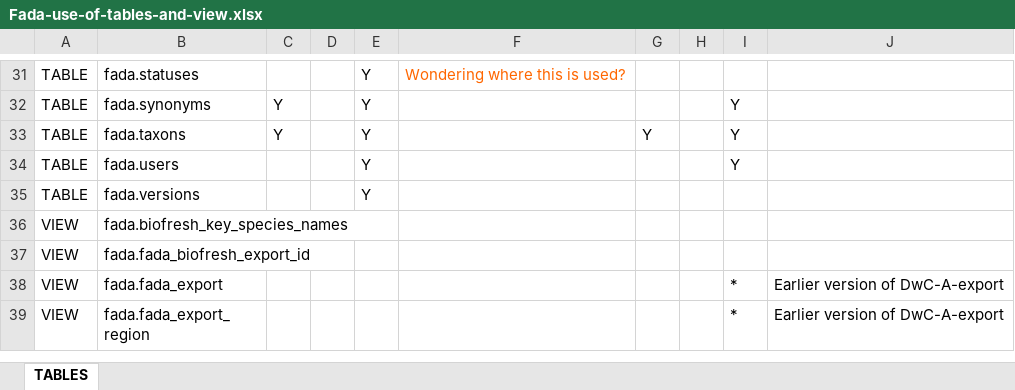
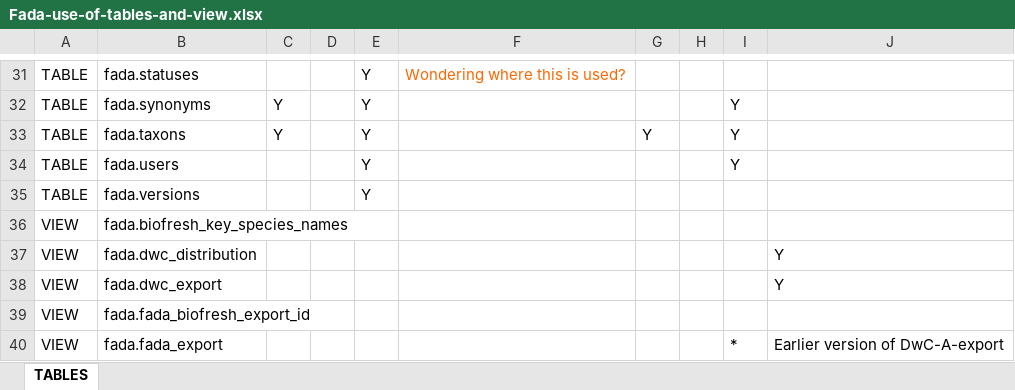
Before and after one commit to aaikedw/fada-import-specs, an Excel workbook: database-info/Fada-use-of-tables-and-view.xlsx, sheet TABLES, drawn as a sheet; only a part is shown, gaps mark what is left out; the shorter side is filled out with more unchanged rows; values as stored, in another font and other column widths than the file's, no borders; the diff names each change by its address in the sheet, - before the commit and + after, or states it on an @@ line.

Commit message:
Two views added in list of fada views

```diff
--- a/database-info/Fada-use-of-tables-and-view.xlsx (sheet TABLES)
+++ b/database-info/Fada-use-of-tables-and-view.xlsx (sheet TABLES)
+row 37: VIEW | fada.dwc_distribution |  |  |  |  |  |  |  | Y
+row 38: VIEW | fada.dwc_export |  |  |  |  |  |  |  | Y
```
